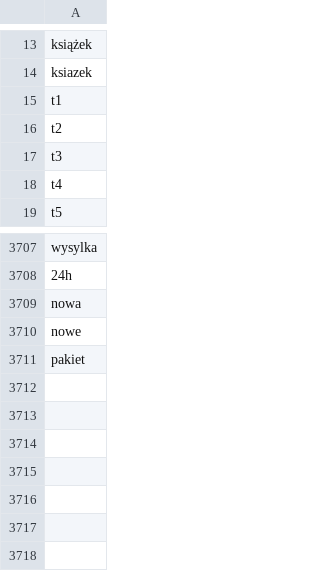
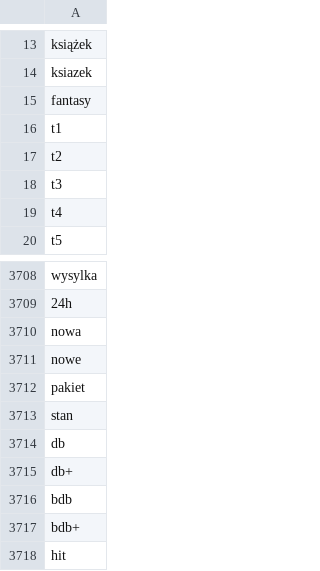
Before and after one commit to smudap/projektAllegro, a CSV file: stopwords.csv, drawn as a sheet; only a part is shown, gaps mark what is left out.

Commit message:
stopwords update

```diff
--- a/stopwords.csv
+++ b/stopwords.csv
@@ -14,2 +14,3 @@
 "ksiazek"
+"fantasy"
 "t1"
@@ -3711 +3712,7 @@
 "pakiet"
+"stan"
+"db"
+"db+"
+"bdb"
+"bdb+"
+"hit"
```
Also changed, not shown: 1 other file.
